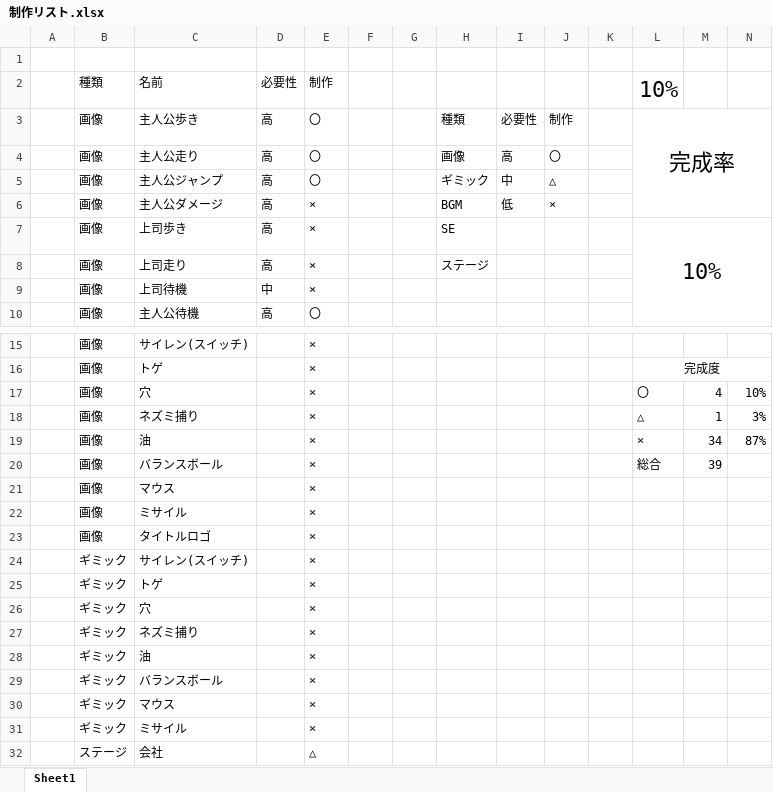
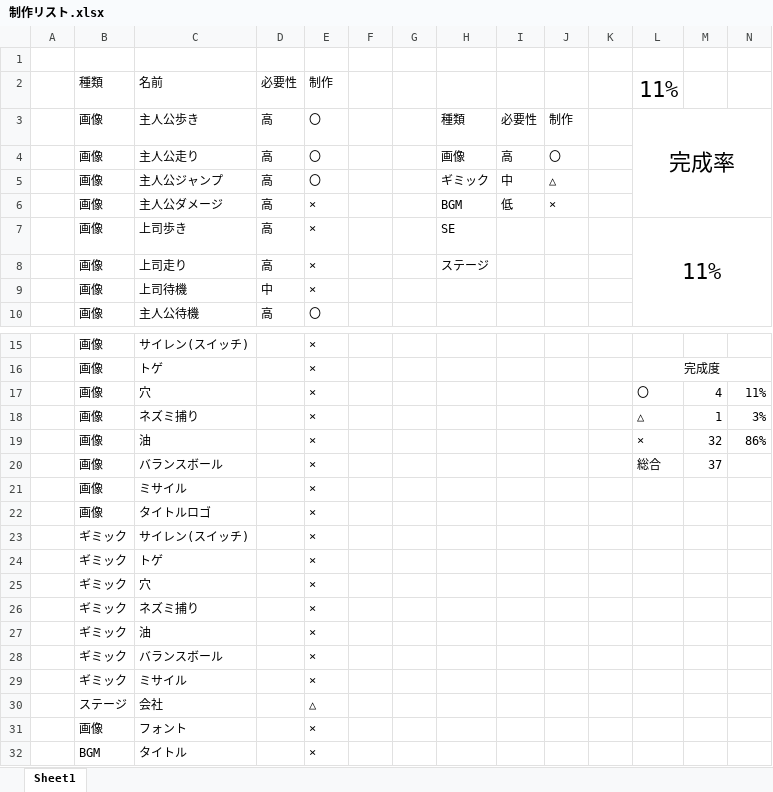
Before and after one commit to arcase6/GGJ2019-C, an Excel workbook: 制作リスト.xlsx, sheet Sheet1, drawn as a sheet; only a part is shown, gaps mark what is left out; the shorter side is filled out with more unchanged rows; values as stored, in another font and other column widths than the file's, no borders; the diff names each change by its address in the sheet, - before the commit and + after, or states it on an @@ line.

Commit message:
Update 制作リスト.xlsx

```diff
--- a/制作リスト.xlsx (sheet Sheet1)
+++ b/制作リスト.xlsx (sheet Sheet1)
-L2: 10%
+L2: 11%
-L7: 10%
+L7: 11%
-N17: 10%
+N17: 11%
-M19: 34
+M19: 32
-N19: 87%
+N19: 86%
-M20: 39
+M20: 37
-row 21:  | 画像 | マウス |  | ×
-row 30:  | ギミック | マウス |  | ×
```
Also changed, not shown: formulas that keep their value.
